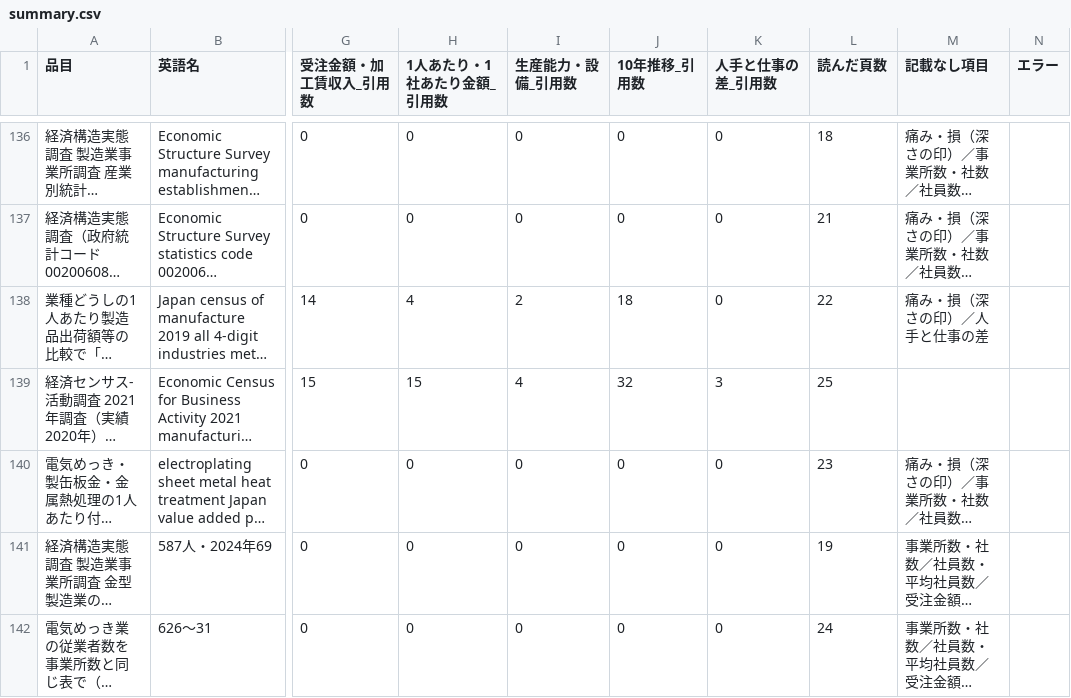
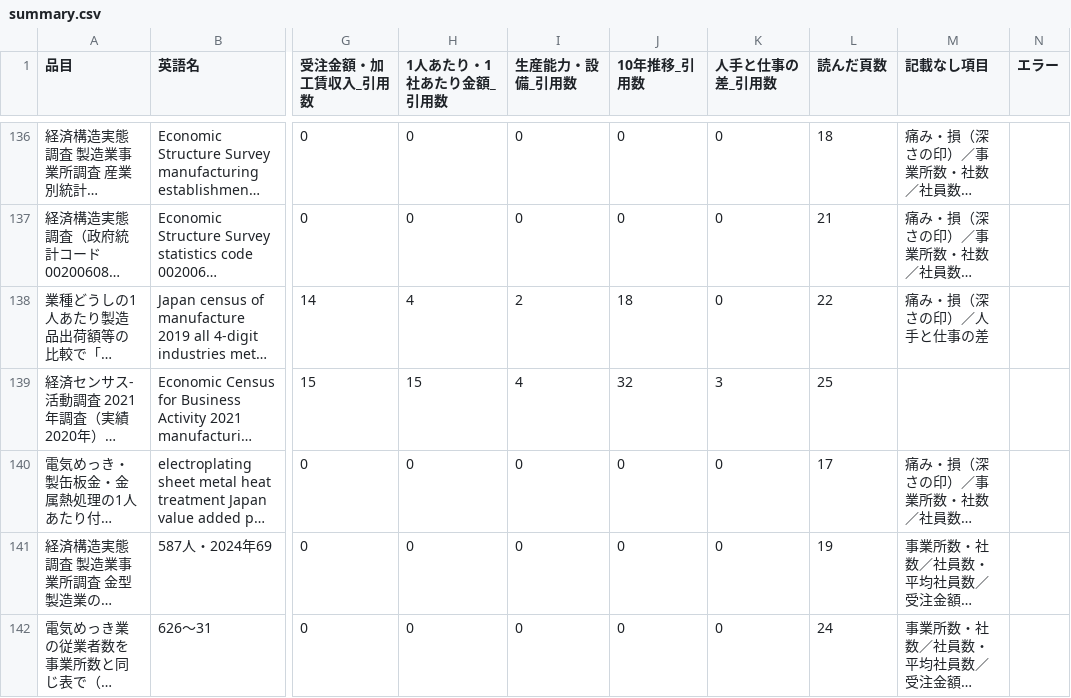
Before and after one commit to a-one-road-official/Researcher, a CSV file: researcher/out/mfg_capacity/summary.csv, drawn as a sheet; only a part is shown, gaps mark what is left out; long unchanged cells end in …; the diff names each change by its address in the sheet, - before the commit and + after, or states it on an @@ line.

```diff
--- a/researcher/out/mfg_capacity/summary.csv
+++ b/researcher/out/mfg_capacity/summary.csv
-L140 (読んだ頁数): 23
+L140 (読んだ頁数): 17
```
Also changed, not shown: researcher/out/research_method/cross.csv, researcher/out/research_method/summary.csv, 21 other files.
